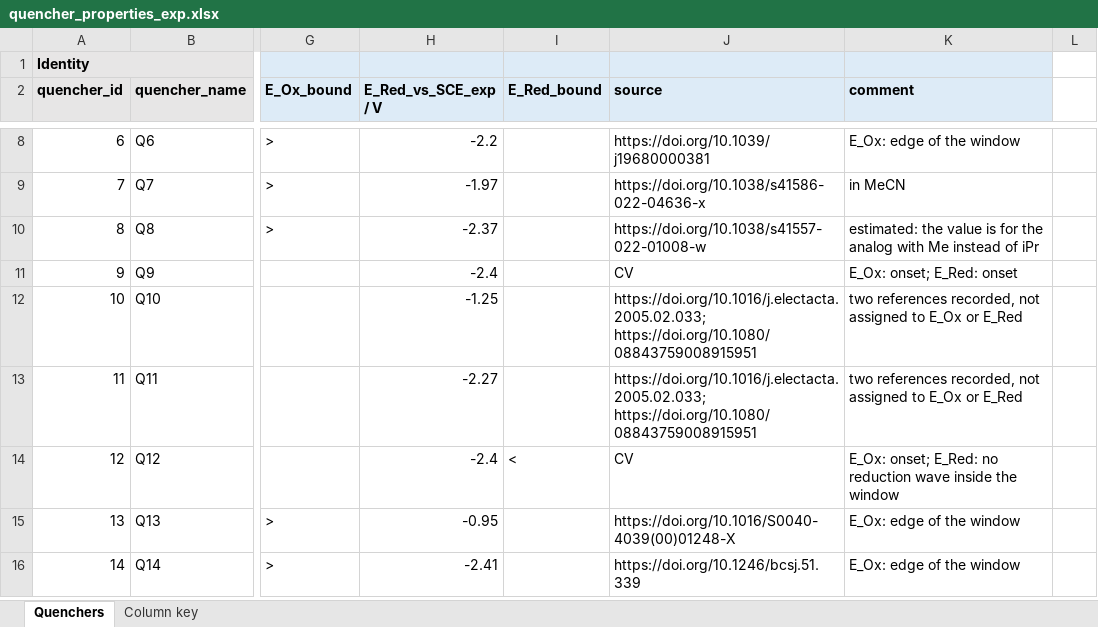
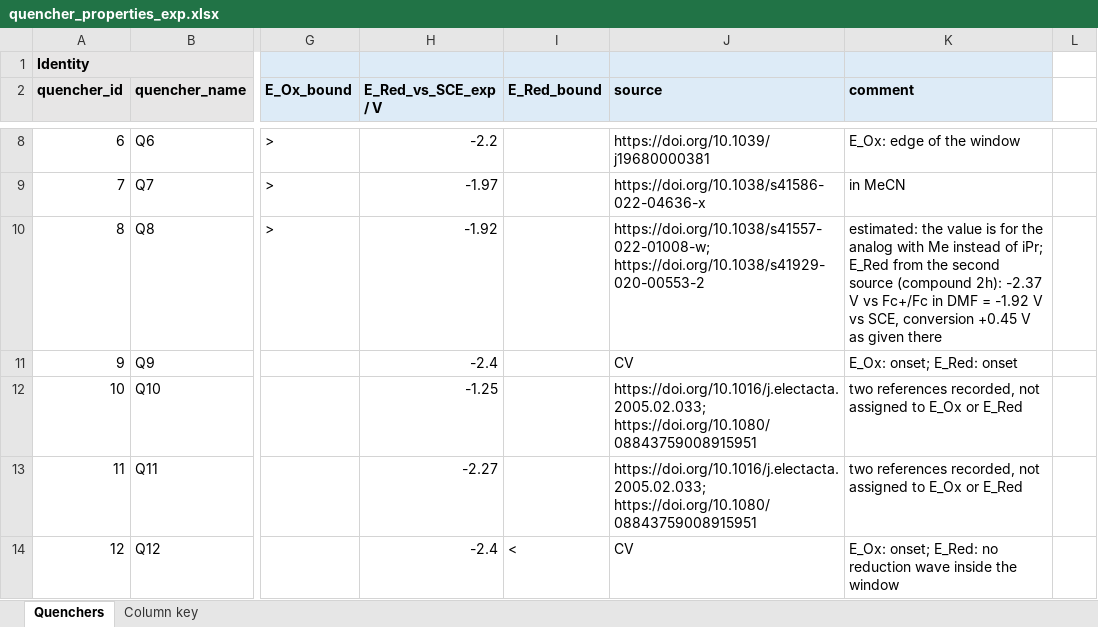
Before and after one commit to niklashoelter/MarcusEnTdecker, an Excel workbook: data/experimental_data_processed/quencher_properties_exp.xlsx, sheet Quenchers, drawn as a sheet; only a part is shown, gaps mark what is left out; the shorter side is filled out with more unchanged rows; values as stored, in another font and other column widths than the file's, no borders; the diff names each change by its address in the sheet, - before the commit and + after, or states it on an @@ line.

```diff
--- a/data/experimental_data_processed/quencher_properties_exp.xlsx (sheet Quenchers)
+++ b/data/experimental_data_processed/quencher_properties_exp.xlsx (sheet Quenchers)
-H10 (E_Red_vs_SCE_exp / V): -2.37
+H10 (E_Red_vs_SCE_exp / V): -1.92
-J10 (source): https://doi.org/10.1038/s41557-022-01008-w
+J10 (source): https://doi.org/10.1038/s41557-022-01008-w; https://doi.org/10.1038/s41929-020-00553-2
-K10 (comment): …instead of iPr
+K10 (comment): …instead of iPr; E_Red from the second source (compound 2h): -2.37 V vs Fc+/Fc in DMF = -1.92 V vs SCE, conversion +0.45 V as given there
```
Also changed, not shown: data/exp_dataset.xlsx, data/exp_dataset_ent.xlsx, 15 other files.
